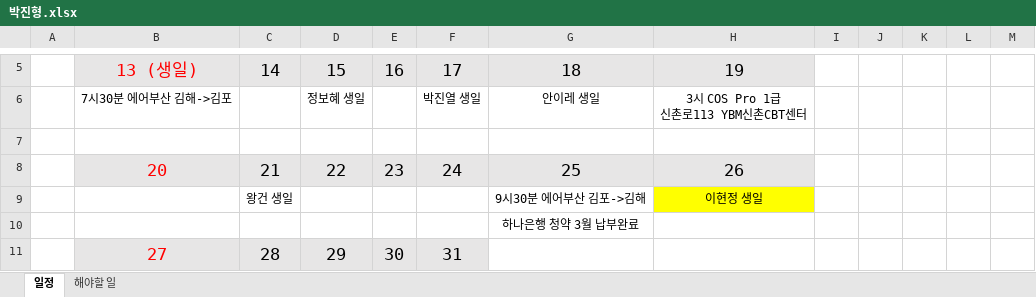
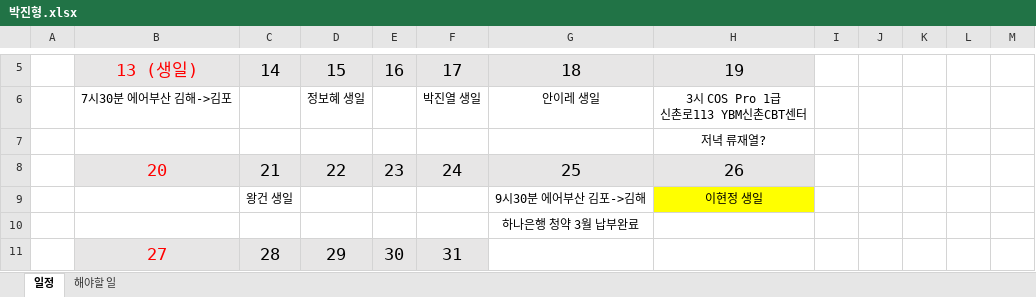
Before and after one commit to jhpark9003/remote-dailyStudy, an Excel workbook: 박진형.xlsx, sheet 일정, drawn as a sheet; only a part is shown, gaps mark what is left out; values as stored, in another font and other column widths than the file's, no borders; the diff names each change by its address in the sheet, - before the commit and + after, or states it on an @@ line.

```diff
--- a/박진형.xlsx (sheet 일정)
+++ b/박진형.xlsx (sheet 일정)
-H7: (empty)
+H7: 저녁 류재열?
```
Also changed, not shown: 1 other file.
